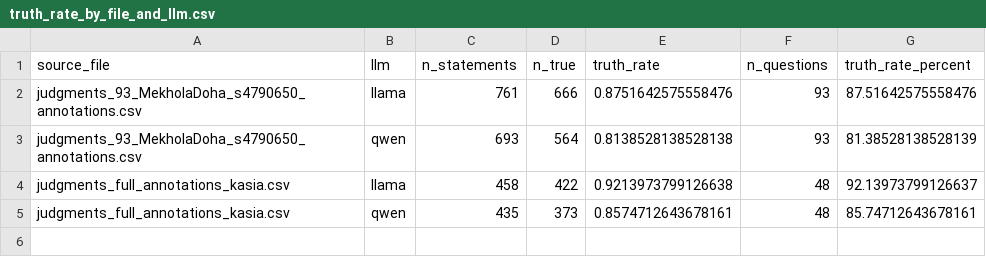
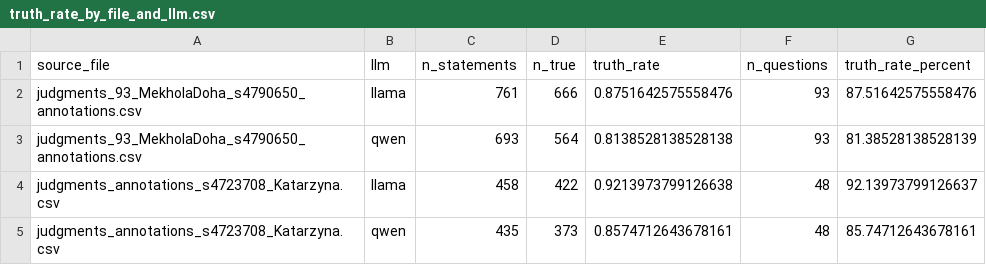
Before and after one commit to baranakkanat/Natural-Language-Processing, a CSV file: outputs/stats/truth_rate_by_file_and_llm.csv, drawn as a sheet.

```diff
--- a/outputs/stats/truth_rate_by_file_and_llm.csv
+++ b/outputs/stats/truth_rate_by_file_and_llm.csv
@@ -3,3 +3,3 @@ judgments_93_MekholaDoha_s4790650_annotations.csv,llama,761,666,0.87516425755584
 judgments_93_MekholaDoha_s4790650_annotations.csv,qwen,693,564,0.8138528138528138,93,81.38528138528139
-judgments_full_annotations_kasia.csv,llama,458,422,0.9213973799126638,48,92.13973799126637
-judgments_full_annotations_kasia.csv,qwen,435,373,0.8574712643678161,48,85.74712643678161
+judgments_annotations_s4723708_Katarzyna.csv,llama,458,422,0.9213973799126638,48,92.13973799126637
+judgments_annotations_s4723708_Katarzyna.csv,qwen,435,373,0.8574712643678161,48,85.74712643678161
```
Also changed, not shown: 3 other files.
